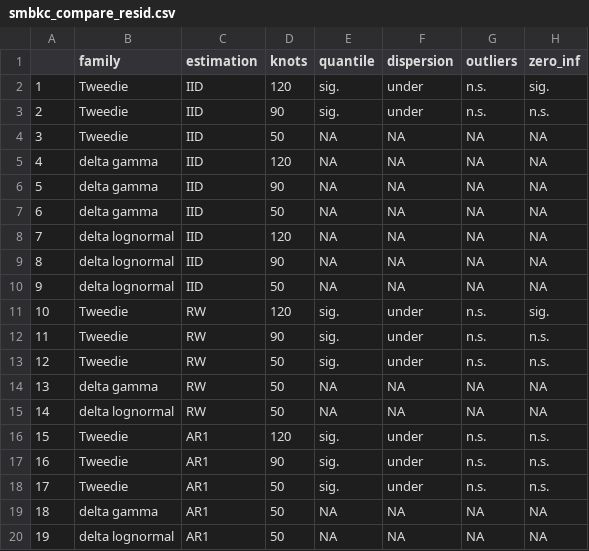
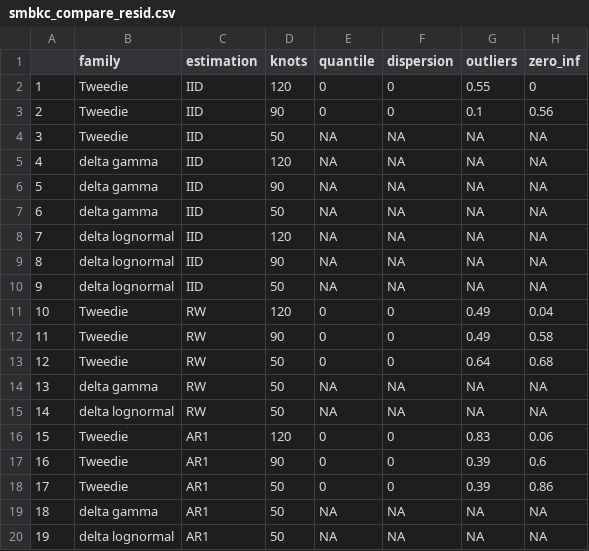
Before and after one commit to eryznar/crab.model.indices, a CSV file: SMBKC/output/smbkc_compare_resid.csv, drawn as a sheet.

```diff
--- a/SMBKC/output/smbkc_compare_resid.csv
+++ b/SMBKC/output/smbkc_compare_resid.csv
@@ -1,4 +1,4 @@
 "","family","estimation","knots","quantile","dispersion","outliers","zero_inf"
-"1","Tweedie","IID",120,"sig.","under","n.s.","sig."
-"2","Tweedie","IID",90,"sig.","under","n.s.","n.s."
+"1","Tweedie","IID",120,0,0,0.55,0
+"2","Tweedie","IID",90,0,0,0.1,0.56
 "3","Tweedie","IID",50,NA,NA,NA,NA
@@ -10,10 +10,10 @@
 "9","delta lognormal","IID",50,NA,NA,NA,NA
-"10","Tweedie","RW",120,"sig.","under","n.s.","sig."
-"11","Tweedie","RW",90,"sig.","under","n.s.","n.s."
-"12","Tweedie","RW",50,"sig.","under","n.s.","n.s."
+"10","Tweedie","RW",120,0,0,0.49,0.04
+"11","Tweedie","RW",90,0,0,0.49,0.58
+"12","Tweedie","RW",50,0,0,0.64,0.68
 "13","delta gamma","RW",50,NA,NA,NA,NA
 "14","delta lognormal","RW",50,NA,NA,NA,NA
-"15","Tweedie","AR1",120,"sig.","under","n.s.","n.s."
-"16","Tweedie","AR1",90,"sig.","under","n.s.","n.s."
-"17","Tweedie","AR1",50,"sig.","under","n.s.","n.s."
+"15","Tweedie","AR1",120,0,0,0.83,0.06
+"16","Tweedie","AR1",90,0,0,0.39,0.6
+"17","Tweedie","AR1",50,0,0,0.39,0.86
 "18","delta gamma","AR1",50,NA,NA,NA,NA
```
Also changed, not shown: NSRKC/output/nsrkc_compare_resid.csv, 4 other files.
